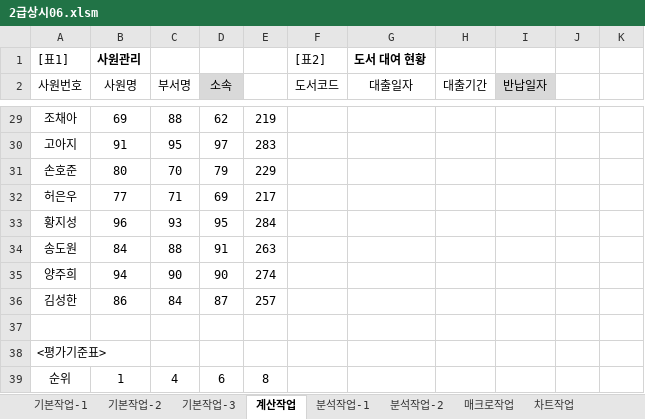
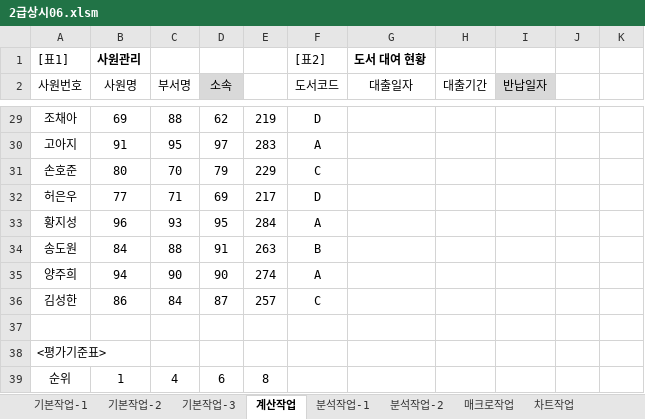
Before and after one commit to najongjine/CompUse2nd, an Excel workbook: 실기/2차_2026년 컴활2급 실기_260420/2025년 컴활2급 상시06/2급상시06.xlsm, sheet 계산작업, drawn as a sheet; only a part is shown, gaps mark what is left out; values as stored, in another font and other column widths than the file's, no borders; the diff covers the shown part only; the diff names each change by its address in the sheet, - before the commit and + after, or states it on an @@ line.

```diff
--- a/실기/2차_2026년 컴활2급 실기_260420/2025년 컴활2급 상시06/2급상시06.xlsm (sheet 계산작업)
+++ b/실기/2차_2026년 컴활2급 실기_260420/2025년 컴활2급 상시06/2급상시06.xlsm (sheet 계산작업)
-F29 (도서코드): (empty)
+F29 (도서코드): D
-F30 (도서코드): (empty)
+F30 (도서코드): A
-F31 (도서코드): (empty)
+F31 (도서코드): C
-F32 (도서코드): (empty)
+F32 (도서코드): D
-F33 (도서코드): (empty)
+F33 (도서코드): A
-F34 (도서코드): (empty)
+F34 (도서코드): B
-F35 (도서코드): (empty)
+F35 (도서코드): A
-F36 (도서코드): (empty)
+F36 (도서코드): C
```
Also changed, not shown: 37 edited cells elsewhere in this sheet, sheet 기본작업-3, sheet 기본작업-2, charts or pictures.
